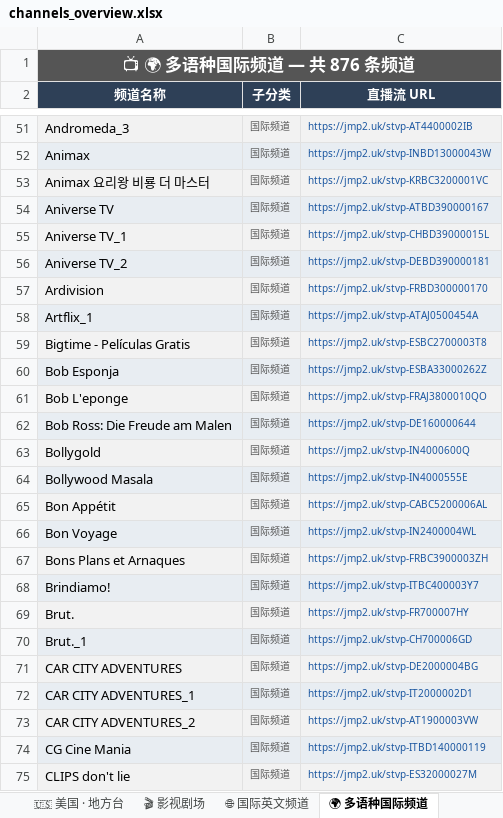
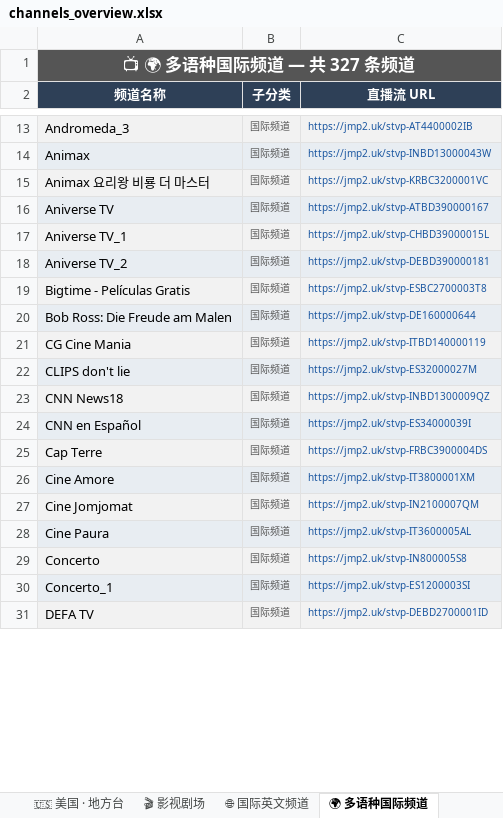
Before and after one commit to amazonjdshop/tv, an Excel workbook: channels_overview.xlsx, sheet 🌍 多语种国际频道, drawn as a sheet; only a part is shown, gaps mark what is left out; the shorter side is filled out with more unchanged rows; values as stored, in another font and other column widths than the file's, no borders; the diff covers the shown part only; the diff names each change by its address in the sheet, - before the commit and + after, or states it on an @@ line.

```diff
--- a/channels_overview.xlsx (sheet 🌍 多语种国际频道)
+++ b/channels_overview.xlsx (sheet 🌍 多语种国际频道)
-A1 (频道名称): 📺 🌍 多语种国际频道 — 共 876 条频道
+A1 (频道名称): 📺 🌍 多语种国际频道 — 共 327 条频道
-row 57: Ardivision | 国际频道 | https://jmp2.uk/stvp-FRBD300000170
-row 58: Artflix_1 | 国际频道 | https://jmp2.uk/stvp-ATAJ0500454A
-row 60: Bob Esponja | 国际频道 | https://jmp2.uk/stvp-ESBA33000262Z
-row 61: Bob L'eponge | 国际频道 | https://jmp2.uk/stvp-FRAJ3800010QO
-row 63: Bollygold | 国际频道 | https://jmp2.uk/stvp-IN4000600Q
-row 64: Bollywood Masala | 国际频道 | https://jmp2.uk/stvp-IN4000555E
-row 65: Bon Appétit | 国际频道 | https://jmp2.uk/stvp-CABC5200006AL
-row 66: Bon Voyage | 国际频道 | https://jmp2.uk/stvp-IN2400004WL
-row 67: Bons Plans et Arnaques | 国际频道 | https://jmp2.uk/stvp-FRBC3900003ZH
-row 68: Brindiamo! | 国际频道 | https://jmp2.uk/stvp-ITBC400003Y7
-row 69: Brut. | 国际频道 | https://jmp2.uk/stvp-FR700007HY
-row 70: Brut._1 | 国际频道 | https://jmp2.uk/stvp-CH700006GD
-row 71: CAR CITY ADVENTURES | 国际频道 | https://jmp2.uk/stvp-DE2000004BG
-row 72: CAR CITY ADVENTURES_1 | 国际频道 | https://jmp2.uk/stvp-IT2000002D1
-row 73: CAR CITY ADVENTURES_2 | 国际频道 | https://jmp2.uk/stvp-AT1900003VW
```
Also changed, not shown: 534 removed rows elsewhere in this sheet, sheet 🌐 国际英文频道, sheet 🇺🇸 美国 · 地方台, sheet 🎬 影视剧场, sheet 👶 少儿卡通, sheet 🏅 体育频道, sheet 🔬 纪实探索, 10 more sheets, 6 other files.
